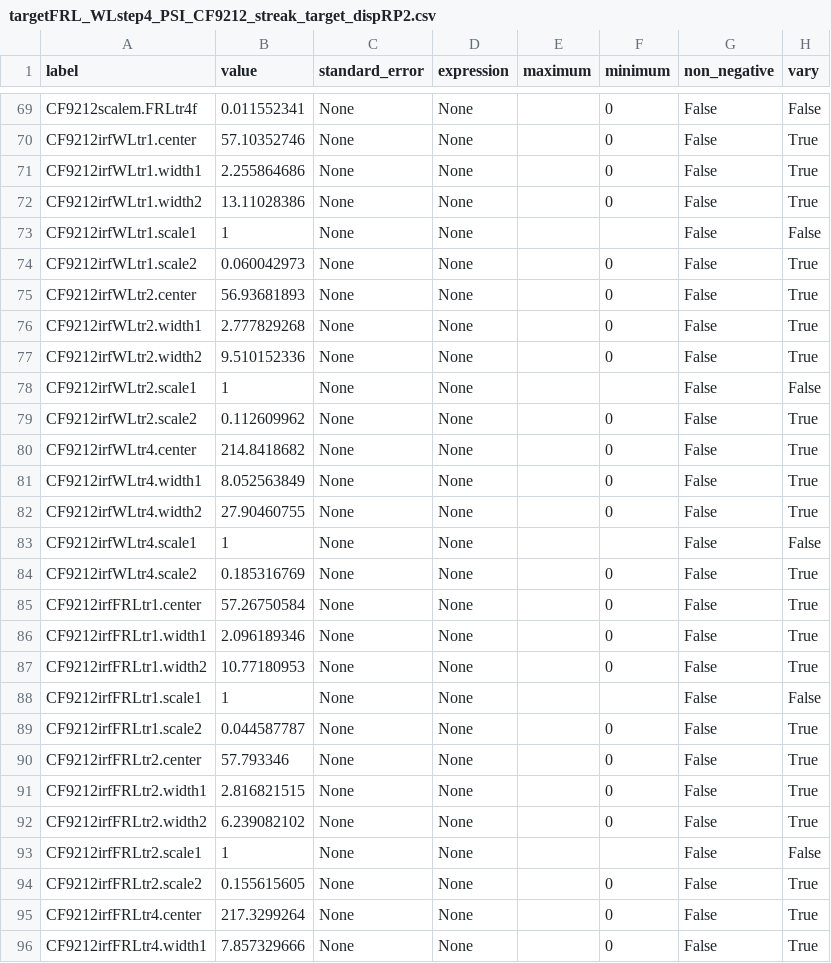
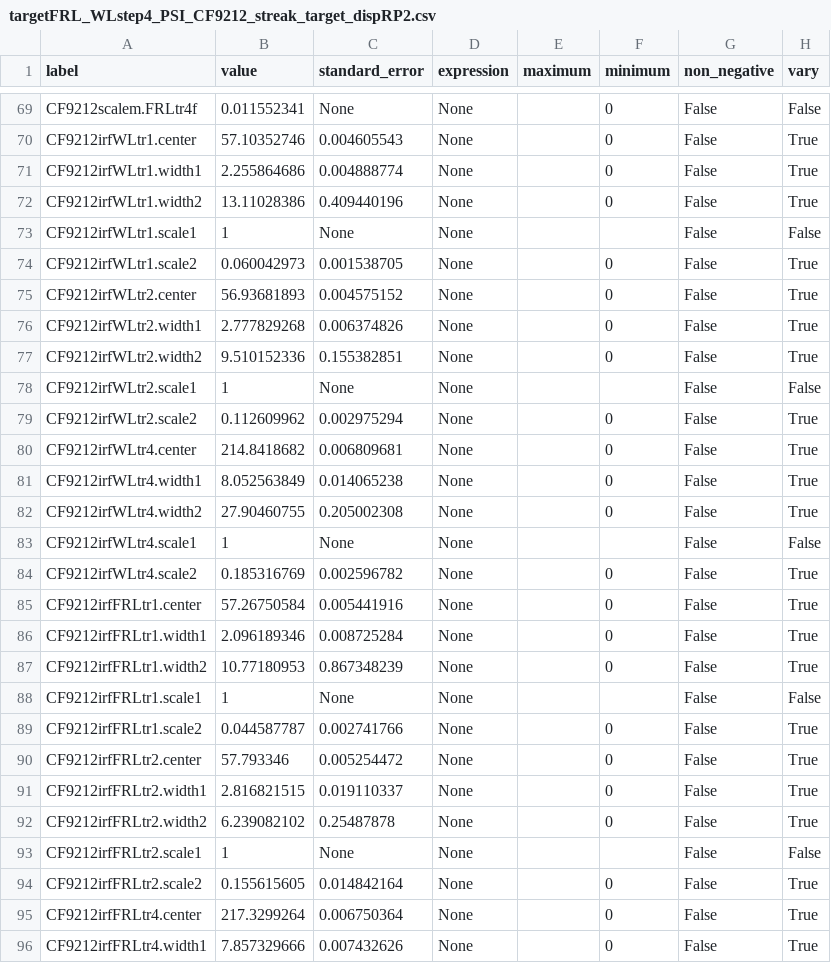
Before and after one commit to ism200/pygta-protocol-streak-PS1, a CSV file: streak/models/targetFRL_WLstep4_PSI_CF9212_streak_target_dispRP2.csv, drawn as a sheet; only a part is shown, gaps mark what is left out; the diff covers the shown part only; the diff names each change by its address in the sheet, - before the commit and + after, or states it on an @@ line.

```diff
--- a/streak/models/targetFRL_WLstep4_PSI_CF9212_streak_target_dispRP2.csv
+++ b/streak/models/targetFRL_WLstep4_PSI_CF9212_streak_target_dispRP2.csv
-C70 (standard_error): None
+C70 (standard_error): 0.004605543
-C71 (standard_error): None
+C71 (standard_error): 0.004888774
-C72 (standard_error): None
+C72 (standard_error): 0.409440196
-C74 (standard_error): None
+C74 (standard_error): 0.001538705
-C75 (standard_error): None
+C75 (standard_error): 0.004575152
-C76 (standard_error): None
+C76 (standard_error): 0.006374826
-C77 (standard_error): None
+C77 (standard_error): 0.155382851
-C79 (standard_error): None
+C79 (standard_error): 0.002975294
-C80 (standard_error): None
+C80 (standard_error): 0.006809681
-C81 (standard_error): None
+C81 (standard_error): 0.014065238
-C82 (standard_error): None
+C82 (standard_error): 0.205002308
-C84 (standard_error): None
+C84 (standard_error): 0.002596782
-C85 (standard_error): None
+C85 (standard_error): 0.005441916
-C86 (standard_error): None
+C86 (standard_error): 0.008725284
-C87 (standard_error): None
+C87 (standard_error): 0.867348239
-C89 (standard_error): None
+C89 (standard_error): 0.002741766
-C90 (standard_error): None
+C90 (standard_error): 0.005254472
-C91 (standard_error): None
+C91 (standard_error): 0.019110337
-C92 (standard_error): None
+C92 (standard_error): 0.25487878
-C94 (standard_error): None
+C94 (standard_error): 0.014842164
-C95 (standard_error): None
+C95 (standard_error): 0.006750364
-C96 (standard_error): None
+C96 (standard_error): 0.007432626
```
Also changed, not shown: 56 edited cells elsewhere in this file, 2 other files.
